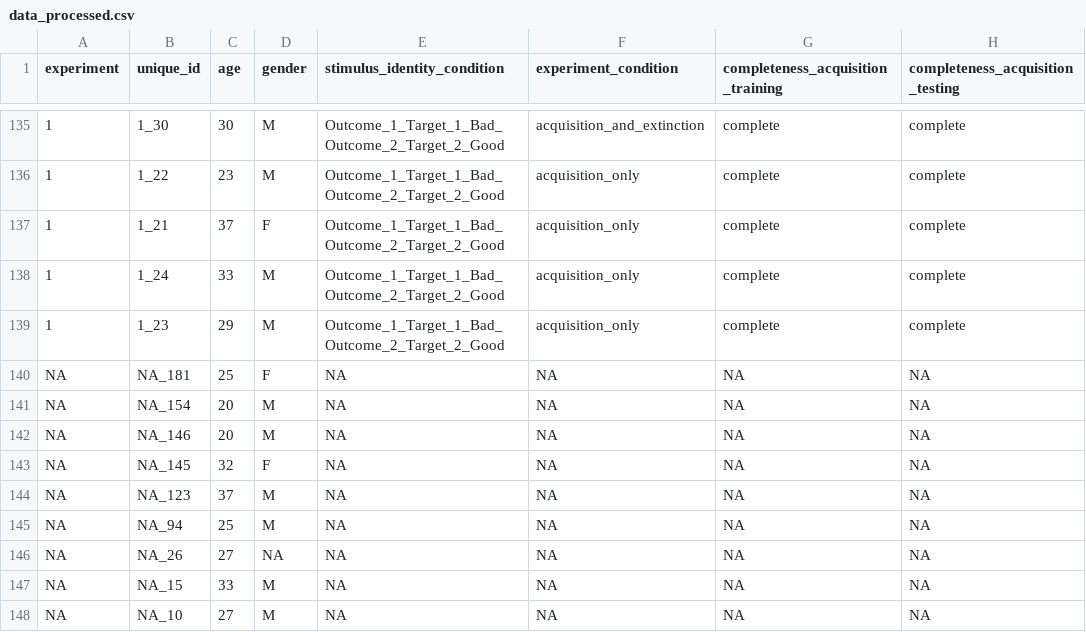
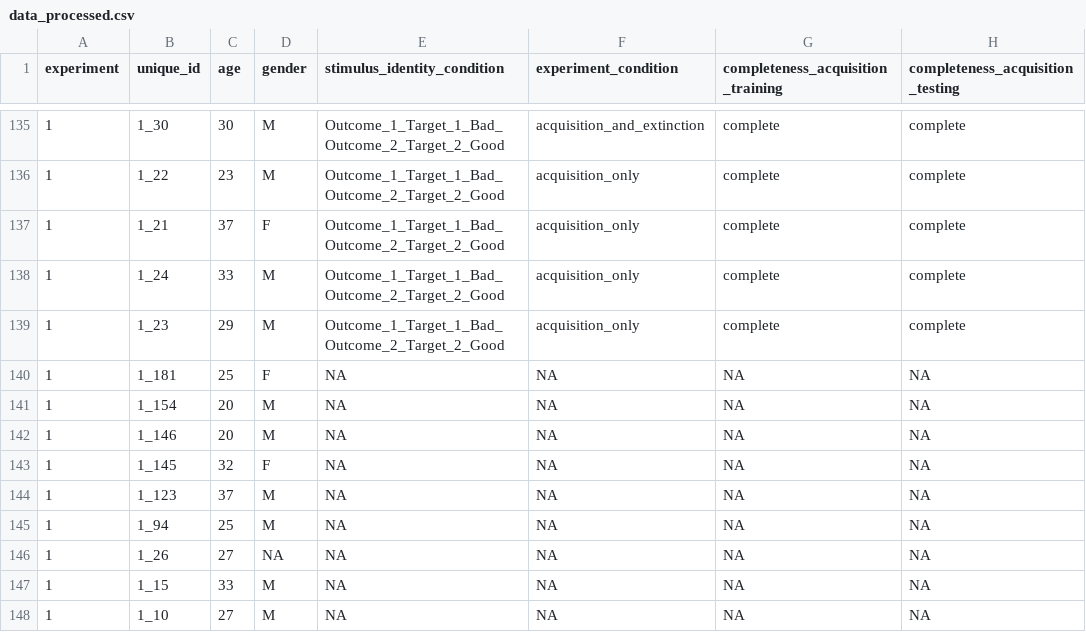
Before and after one commit to Sean-Hughes/Intersecting_Regularities_Ext_CC, a CSV file: data/Study 1/processed/data_processed.csv, drawn as a sheet; only a part is shown, gaps mark what is left out; the diff names each change by its address in the sheet, - before the commit and + after, or states it on an @@ line.

```diff
--- a/data/Study 1/processed/data_processed.csv
+++ b/data/Study 1/processed/data_processed.csv
-A140:A148 (experiment): NA
+A140:A148 (experiment): 1
-B140 (unique_id): NA_181
+B140 (unique_id): 1_181
-B141 (unique_id): NA_154
+B141 (unique_id): 1_154
-B142 (unique_id): NA_146
+B142 (unique_id): 1_146
-B143 (unique_id): NA_145
+B143 (unique_id): 1_145
-B144 (unique_id): NA_123
+B144 (unique_id): 1_123
-B145 (unique_id): NA_94
+B145 (unique_id): 1_94
-B146 (unique_id): NA_26
+B146 (unique_id): 1_26
-B147 (unique_id): NA_15
+B147 (unique_id): 1_15
-B148 (unique_id): NA_10
+B148 (unique_id): 1_10
```
Also changed, not shown: data/Study 2/processed/data_processed.csv, data/Study 3/processed/data_processed.csv, 18 other files.
